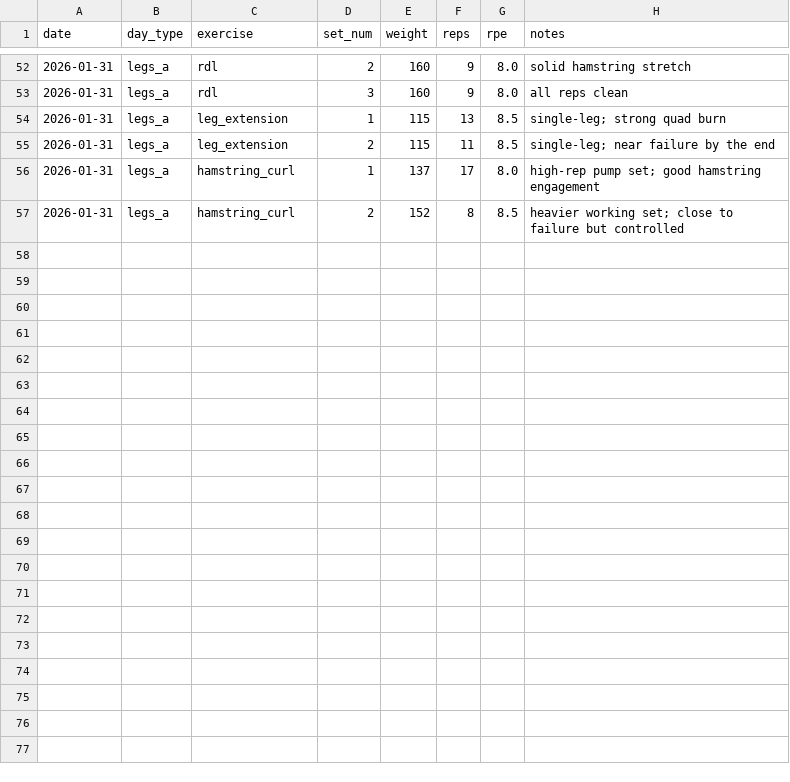
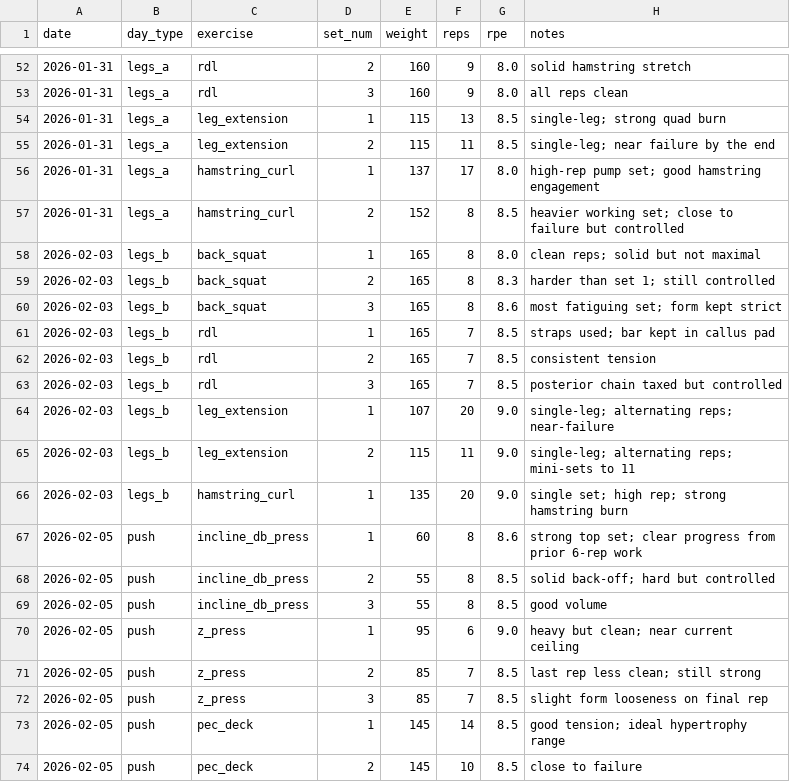
Before and after one commit to DelirousGuyde/workout-log, a CSV file: data/workouts.csv, drawn as a sheet; only a part is shown, gaps mark what is left out.

```diff
--- a/data/workouts.csv
+++ b/data/workouts.csv
@@ -57 +57,18 @@ date,day_type,exercise,set_num,weight,reps,rpe,notes
 2026-01-31,legs_a,hamstring_curl,2,152,8,8.5,"heavier working set; close to failure but controlled"
+2026-02-03,legs_b,back_squat,1,165,8,8.0,"clean reps; solid but not maximal"
+2026-02-03,legs_b,back_squat,2,165,8,8.3,"harder than set 1; still controlled"
+2026-02-03,legs_b,back_squat,3,165,8,8.6,"most fatiguing set; form kept strict"
+2026-02-03,legs_b,rdl,1,165,7,8.5,"straps used; bar kept in callus pad"
+2026-02-03,legs_b,rdl,2,165,7,8.5,"consistent tension"
+2026-02-03,legs_b,rdl,3,165,7,8.5,"posterior chain taxed but controlled"
+2026-02-03,legs_b,leg_extension,1,107,20,9.0,"single-leg; alternating reps; near-failure"
+2026-02-03,legs_b,leg_extension,2,115,11,9.0,"single-leg; alternating reps; mini-sets to 11"
+2026-02-03,legs_b,hamstring_curl,1,135,20,9.0,"single set; high rep; strong hamstring burn"
+2026-02-05,push,incline_db_press,1,60,8,8.6,"strong top set; clear progress from prior 6-rep work"
+2026-02-05,push,incline_db_press,2,55,8,8.5,"solid back-off; hard but controlled"
+2026-02-05,push,incline_db_press,3,55,8,8.5,"good volume"
+2026-02-05,push,z_press,1,95,6,9.0,"heavy but clean; near current ceiling"
+2026-02-05,push,z_press,2,85,7,8.5,"last rep less clean; still strong"
+2026-02-05,push,z_press,3,85,7,8.5,"slight form looseness on final rep"
+2026-02-05,push,pec_deck,1,145,14,8.5,"good tension; ideal hypertrophy range"
+2026-02-05,push,pec_deck,2,145,10,8.5,"close to failure"
```
